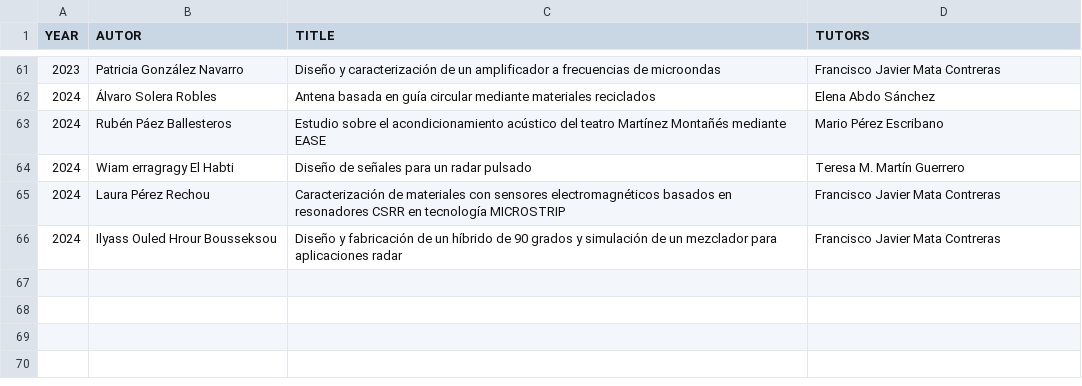
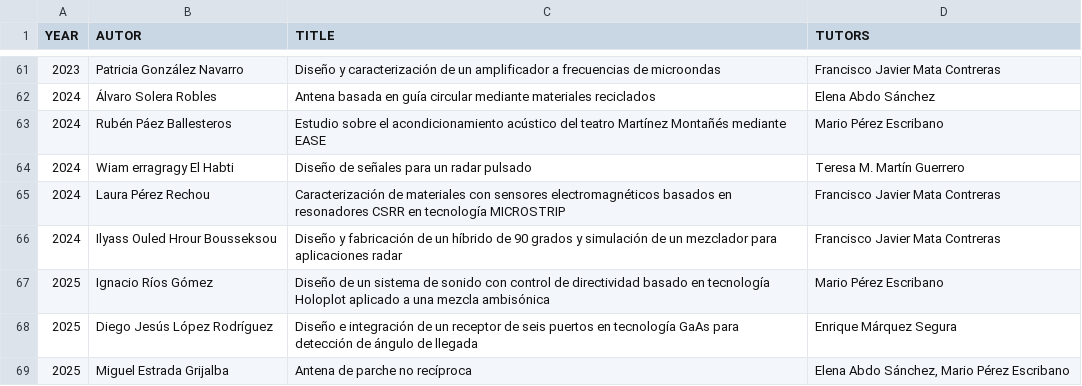
Before and after one commit to mmirf/WEB_OFICIAL, a CSV file: BACHELOR_THESIS - Hoja 1.csv, drawn as a sheet; only a part is shown, gaps mark what is left out; the diff names each change by its address in the sheet, - before the commit and + after, or states it on an @@ line.

Commit message:
Update BACHELOR_THESIS - Hoja 1.csv

```diff
--- a/BACHELOR_THESIS - Hoja 1.csv
+++ b/BACHELOR_THESIS - Hoja 1.csv
+row 67: 2025 | Ignacio Ríos Gómez | Diseño de un sistema de sonido con control de directividad basado en tecnología Holoplot aplicado a una mezcla ambisónica | Mario Pérez Escribano
+row 68: 2025 | Diego Jesús López Rodríguez | Diseño e integración de un receptor de seis puertos en tecnología GaAs para detección de ángulo de llegada | Enrique Márquez Segura
+row 69: 2025 | Miguel Estrada Grijalba | Antena de parche no recíproca | Elena Abdo Sánchez, Mario Pérez Escribano
```
